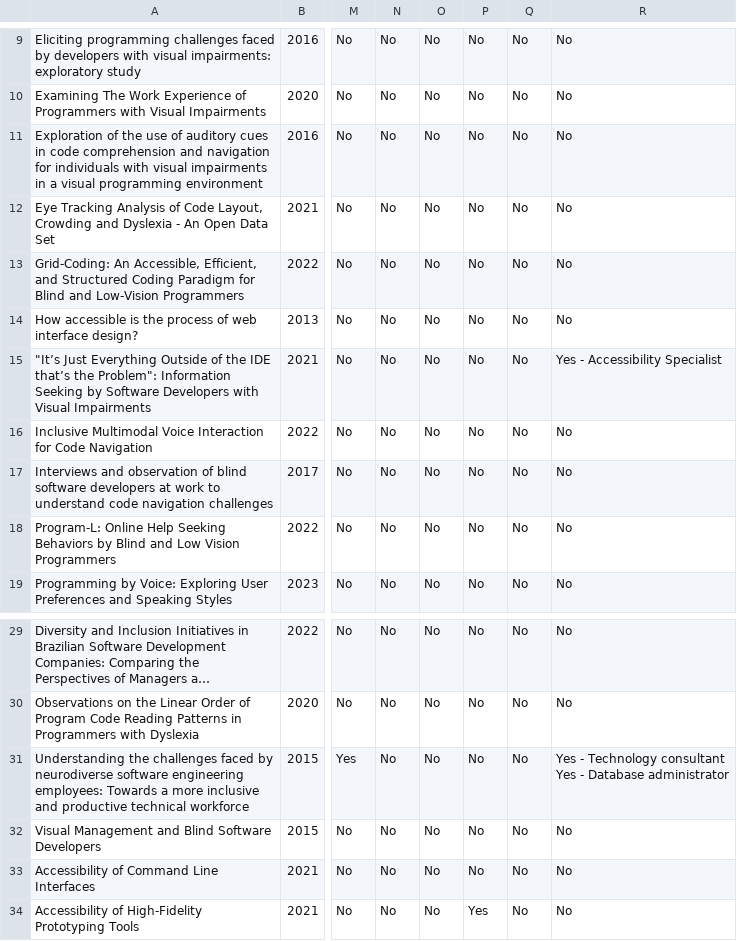
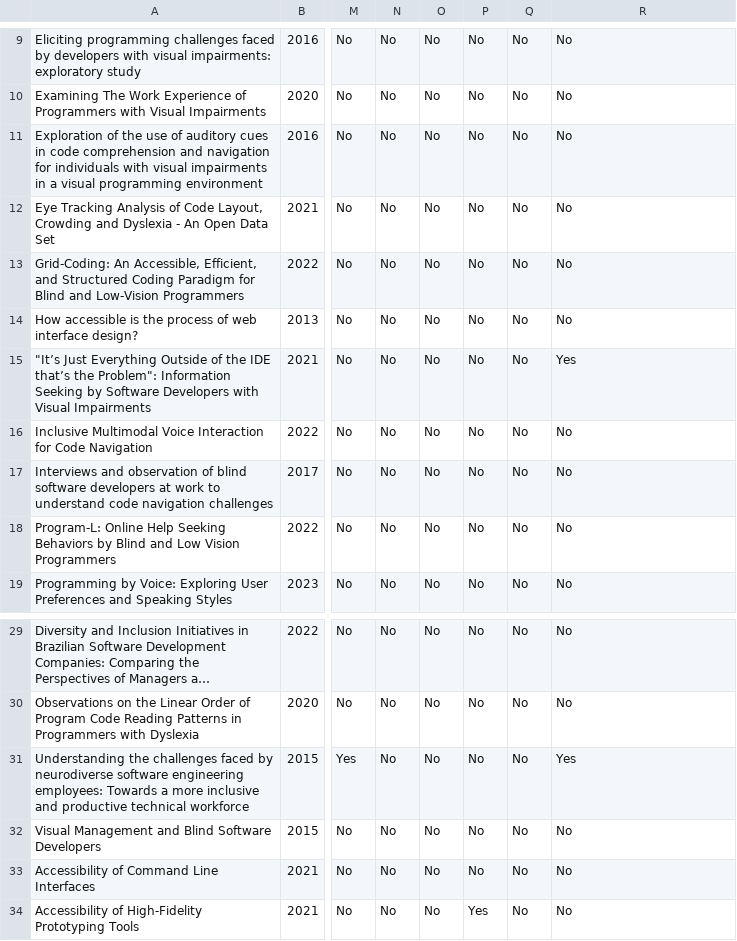
Before and after one commit to human-interaction-with-tecnologies/open-science-perspectives-pwd-inclusion, a CSV file: Data Extraction Sheet.csv, drawn as a sheet; only a part is shown, gaps mark what is left out; long unchanged cells end in …; ↵ is a line break in a cell; the diff names each change by its address in the sheet, - before the commit and + after, or states it on an @@ line.

Commit message:
Update file data extraction sheet

```diff
--- a/Data Extraction Sheet.csv
+++ b/Data Extraction Sheet.csv
-R15: Yes - Accessibility Specialist
+R15: Yes
-R31: Yes - Technology consultant ↵ Yes - Database administrator
+R31: Yes
```
